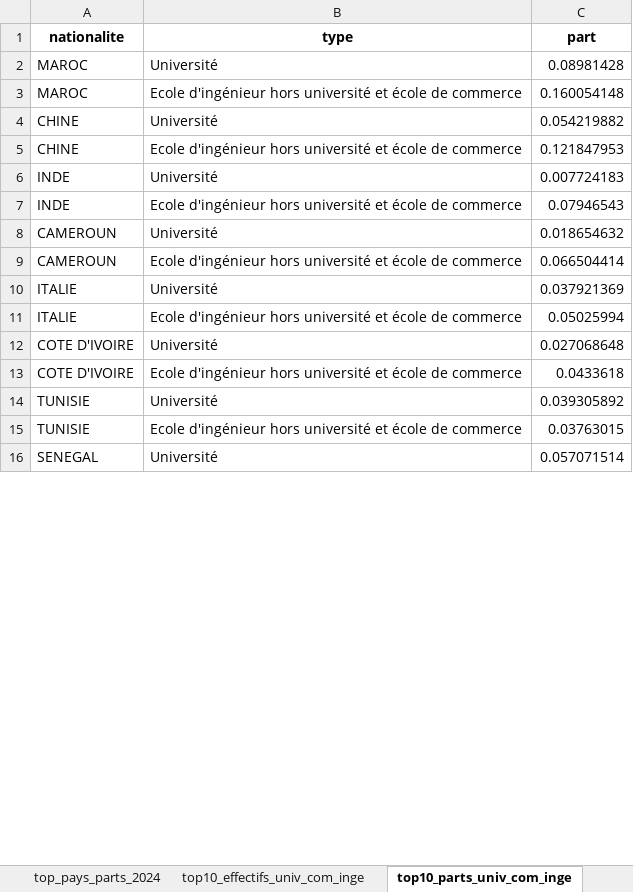
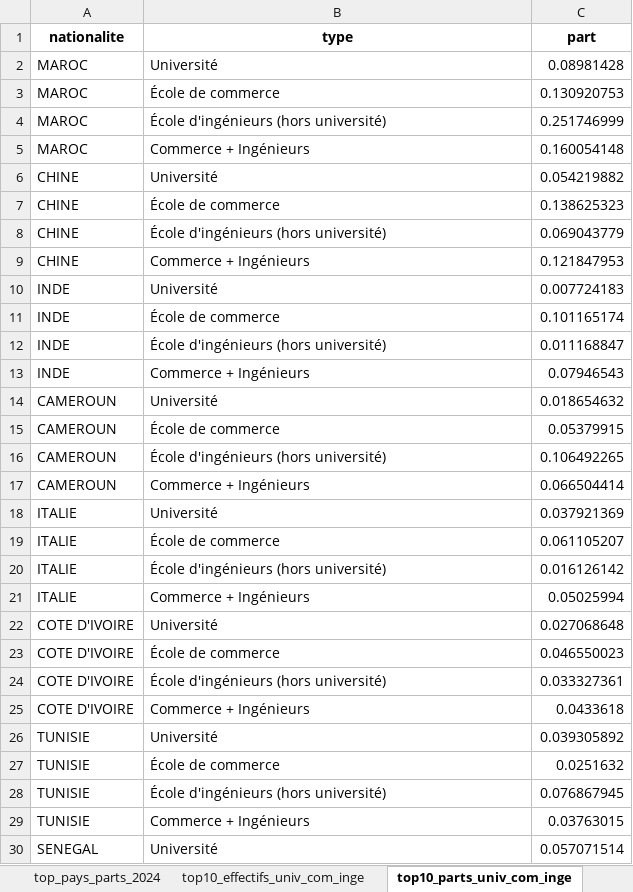
Before and after one commit to lisawls/missionJE, an Excel workbook: output/descriptif_nationalites_2024.xlsx, sheet top10_parts_univ_com_inge, drawn as a sheet; only a part is shown; values as stored, in another font and other column widths than the file's, no borders; addresses are those after the commit; the diff covers the shown part only; the diff names each change by its address in the sheet, - before the commit and + after, or states it on an @@ line.

```diff
--- a/output/descriptif_nationalites_2024.xlsx (sheet top10_parts_univ_com_inge)
+++ b/output/descriptif_nationalites_2024.xlsx (sheet top10_parts_univ_com_inge)
+row 3: MAROC | École de commerce | 0.130920753
+row 4: MAROC | École d'ingénieurs (hors université) | 0.251746999
-B5 (type): Ecole d'ingénieur hors université et école de commerce
+B5 (type): Commerce + Ingénieurs
+row 7: CHINE | École de commerce | 0.138625323
+row 8: CHINE | École d'ingénieurs (hors université) | 0.069043779
-B9 (type): Ecole d'ingénieur hors université et école de commerce
+B9 (type): Commerce + Ingénieurs
+row 11: INDE | École de commerce | 0.101165174
+row 12: INDE | École d'ingénieurs (hors université) | 0.011168847
-B13 (type): Ecole d'ingénieur hors université et école de commerce
+B13 (type): Commerce + Ingénieurs
+row 15: CAMEROUN | École de commerce | 0.05379915
+row 16: CAMEROUN | École d'ingénieurs (hors université) | 0.106492265
-B17 (type): Ecole d'ingénieur hors université et école de commerce
+B17 (type): Commerce + Ingénieurs
+row 19: ITALIE | École de commerce | 0.061105207
+row 20: ITALIE | École d'ingénieurs (hors université) | 0.016126142
-B21 (type): Ecole d'ingénieur hors université et école de commerce
+B21 (type): Commerce + Ingénieurs
+row 23: COTE D'IVOIRE | École de commerce | 0.046550023
+row 24: COTE D'IVOIRE | École d'ingénieurs (hors université) | 0.033327361
-B25 (type): Ecole d'ingénieur hors université et école de commerce
+B25 (type): Commerce + Ingénieurs
+row 27: TUNISIE | École de commerce | 0.0251632
+row 28: TUNISIE | École d'ingénieurs (hors université) | 0.076867945
-B29 (type): Ecole d'ingénieur hors université et école de commerce
+B29 (type): Commerce + Ingénieurs
```
Also changed, not shown: 6 added rows and 3 edited cells elsewhere in this sheet, sheet top_pays_moy_mobiles, sheet top10_effectifs_univ_com_inge, output/descriptif_territorial.xlsx, output/mobilite_internationale_etablissements.xlsx, 9 other files.
